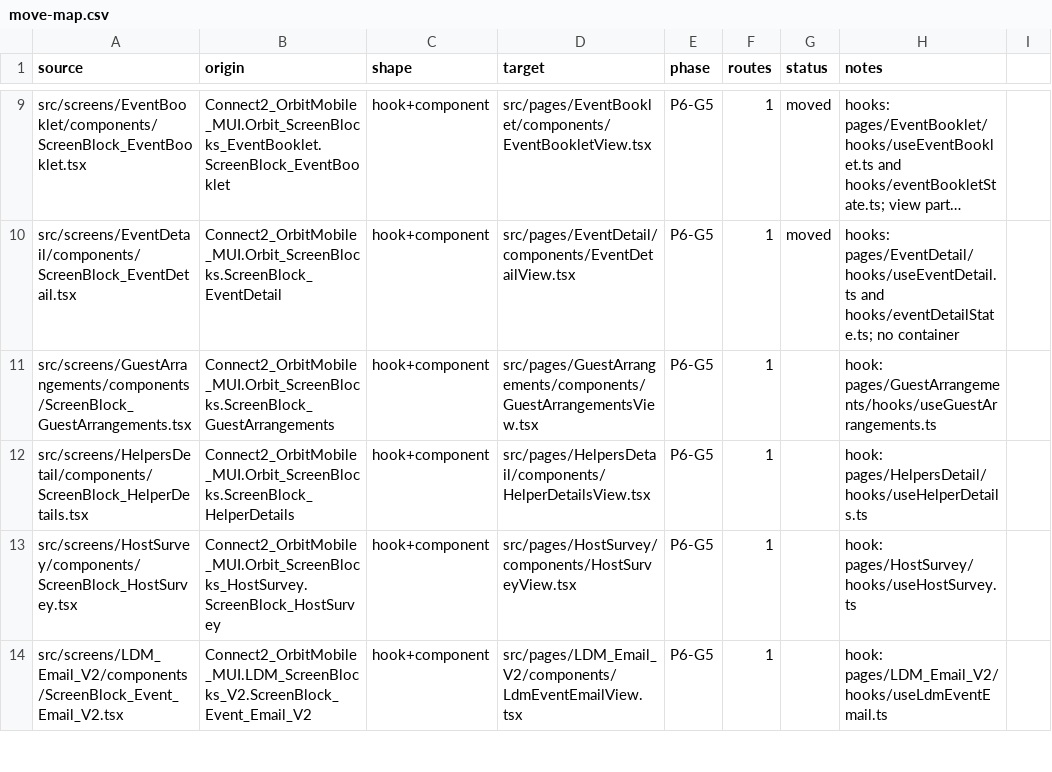
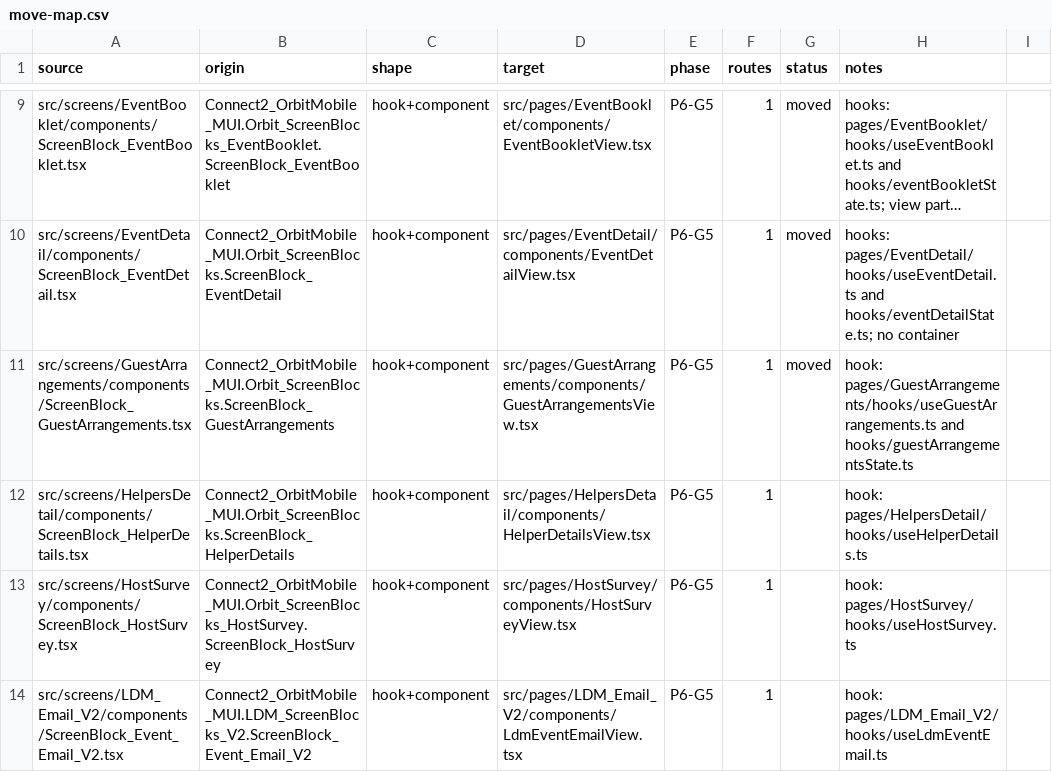
Before and after one commit to Phoenix-DX/connect-new-ui, a CSV file: app/docs/refactor/move-map.csv, drawn as a sheet; only a part is shown, gaps mark what is left out; long unchanged cells end in …; the diff names each change by its address in the sheet, - before the commit and + after, or states it on an @@ line.

```diff
--- a/app/docs/refactor/move-map.csv
+++ b/app/docs/refactor/move-map.csv
-G11 (status): (empty)
+G11 (status): moved
-H11 (notes): hook: pages/GuestArrangements/hooks/useGuestArrangements.ts
+H11 (notes): hook: pages/GuestArrangements/hooks/useGuestArrangements.ts and hooks/guestArrangementsState.ts
```
Also changed, not shown: migration/metrics/ledger.csv, 26 other files.
